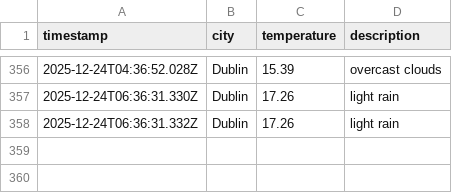
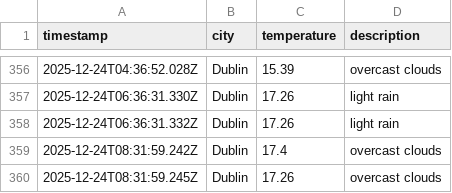
Before and after one commit to RSCHAN17/weather-ops, a CSV file: data/weather_log.csv, drawn as a sheet; only a part is shown, gaps mark what is left out.

```diff
--- a/data/weather_log.csv
+++ b/data/weather_log.csv
@@ -358 +358,3 @@ timestamp,city,temperature,description
 2025-12-24T06:36:31.332Z,Dublin,17.26,light rain
+2025-12-24T08:31:59.242Z,Dublin,17.4,overcast clouds
+2025-12-24T08:31:59.245Z,Dublin,17.26,overcast clouds
```
Also changed, not shown: 1 other file.
